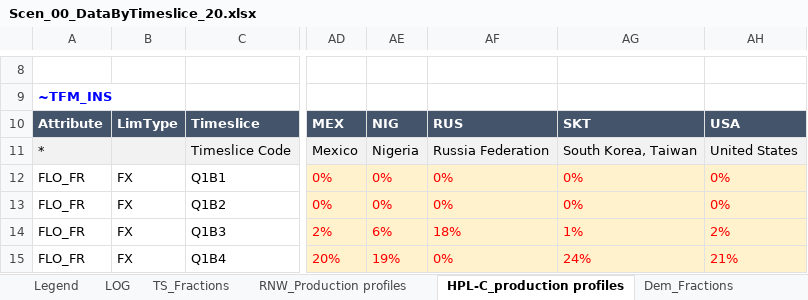
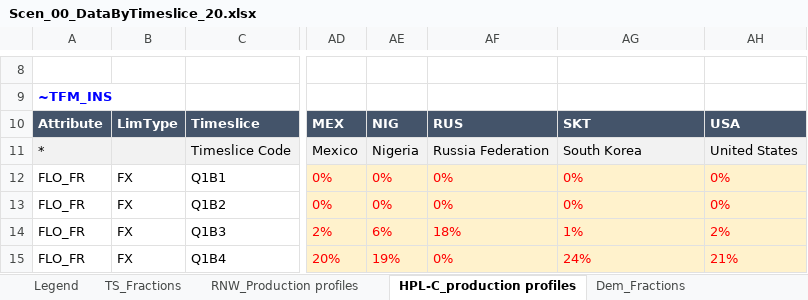
Before and after one commit to CLIMATE-DIAMOND/OMNIA, an Excel workbook: SuppXls/Scen_00_DataByTimeslice_20.xlsx, sheet HPL-C_production profiles, drawn as a sheet; only a part is shown, gaps mark what is left out; values as stored, in another font and other column widths than the file's, no borders; the diff names each change by its address in the sheet, - before the commit and + after, or states it on an @@ line.

```diff
--- a/SuppXls/Scen_00_DataByTimeslice_20.xlsx (sheet HPL-C_production profiles)
+++ b/SuppXls/Scen_00_DataByTimeslice_20.xlsx (sheet HPL-C_production profiles)
-sheet tab: LOG
-AG11: South Korea, Taiwan
+AG11: South Korea
```
Also changed, not shown: sheet RNW_Production profiles, sheet Dem_Fractions, sheet Legend, SuppXls/Scen_01_IND_Setup.xlsx, SuppXls/Scen_01_PWR_Setup.xlsx, 25 other files.
